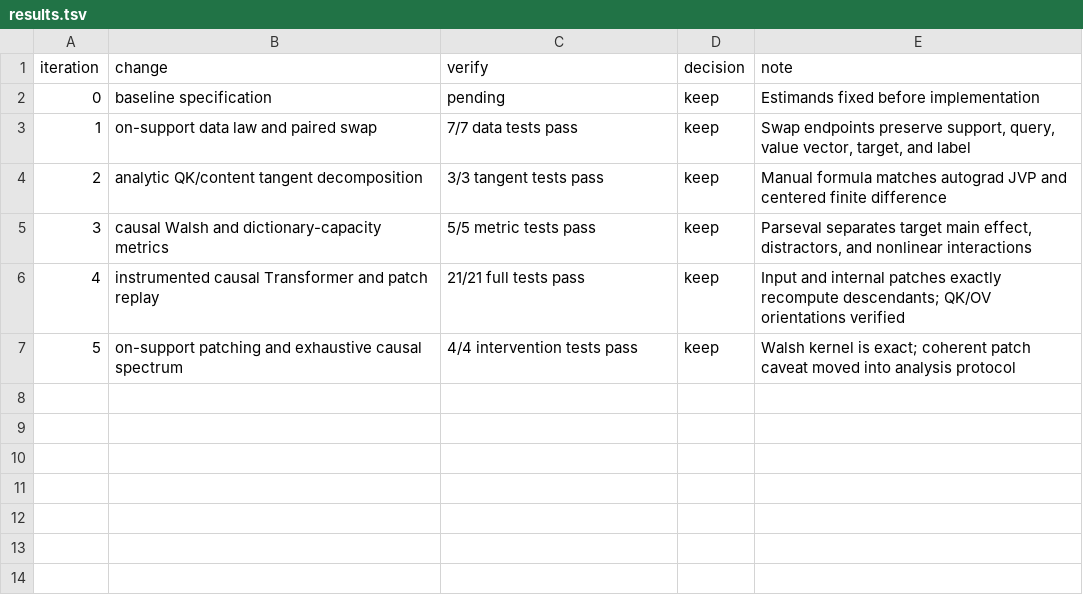
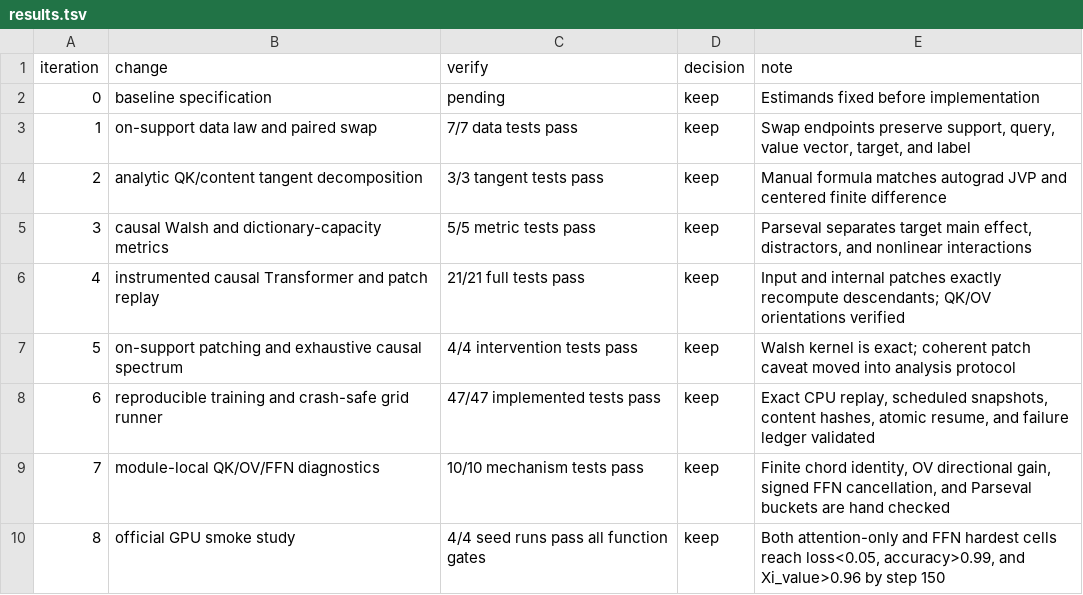
Before and after one commit to ziyangyangg/Transformer-Dynamics, a TSV file: autoresearch/classic-260815-0735/results.tsv, drawn as a sheet; the diff names each change by its address in the sheet, - before the commit and + after, or states it on an @@ line.

Commit message:
experiment: record validated GPU smoke study

```diff
--- a/autoresearch/classic-260815-0735/results.tsv
+++ b/autoresearch/classic-260815-0735/results.tsv
+row 8: 6 | reproducible training and crash-safe grid runner | 47/47 implemented tests pass | keep | Exact CPU replay, scheduled snapshots, content hashes, atomic resume, and failure ledger validated
+row 9: 7 | module-local QK/OV/FFN diagnostics | 10/10 mechanism tests pass | keep | Finite chord identity, OV directional gain, signed FFN cancellation, and Parseval buckets are hand checked
+row 10: 8 | official GPU smoke study | 4/4 seed runs pass all function gates | keep | Both attention-only and FFN hardest cells reach loss<0.05, accuracy>0.99, and Xi_value>0.96 by step 150
```
Also changed, not shown: 13 other files.
